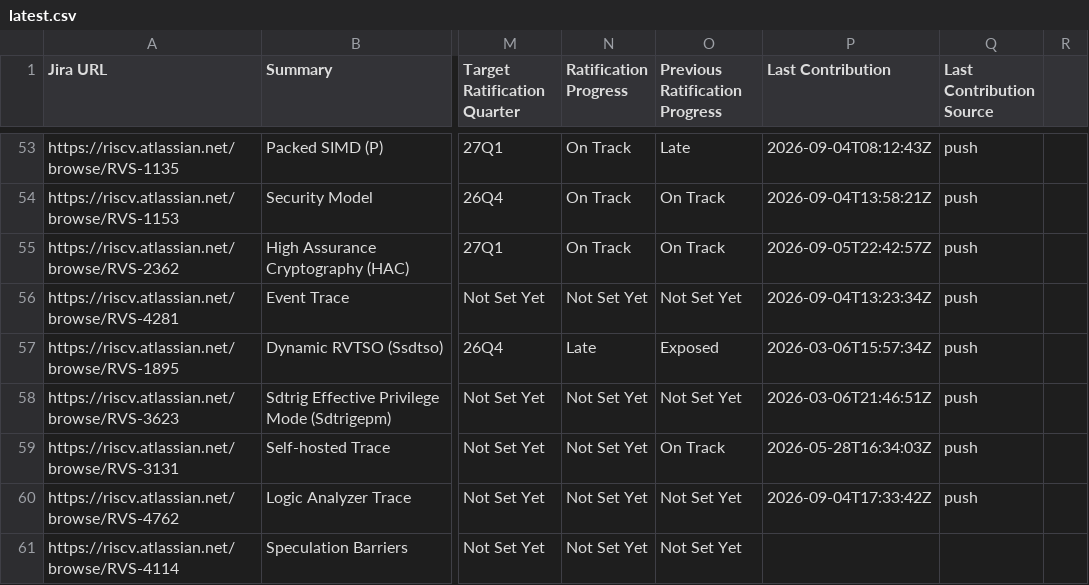
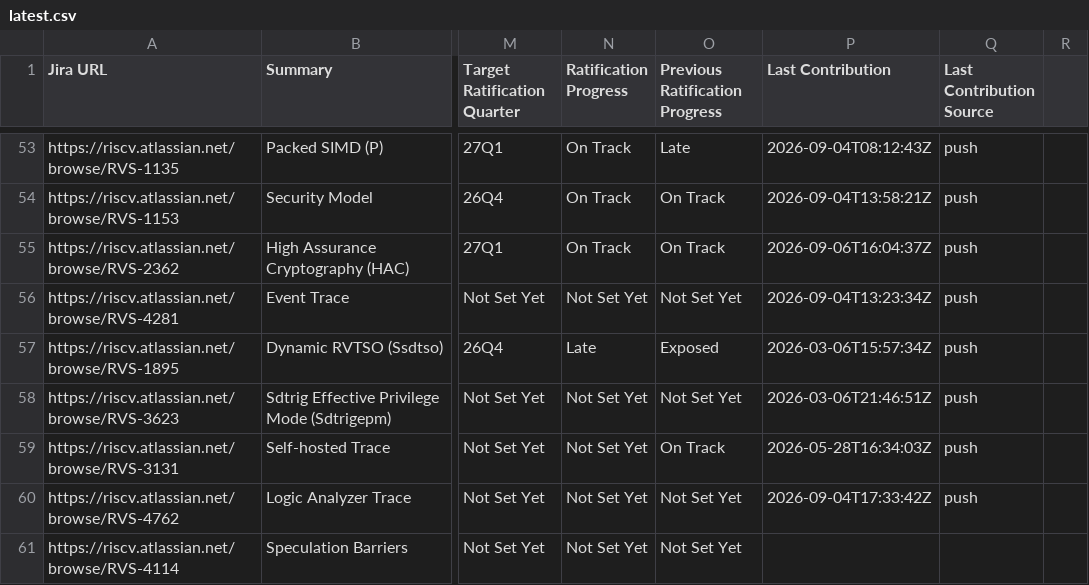
Before and after one commit to riscv/adm-spec-dashboard, a CSV file: web-ui/public/latest.csv, drawn as a sheet; only a part is shown, gaps mark what is left out; the diff names each change by its address in the sheet, - before the commit and + after, or states it on an @@ line.

```diff
--- a/web-ui/public/latest.csv
+++ b/web-ui/public/latest.csv
-P55 (Last Contribution): 2026-09-05T22:42:57Z
+P55 (Last Contribution): 2026-09-06T16:04:37Z
```
Also changed, not shown: 1 other file.
